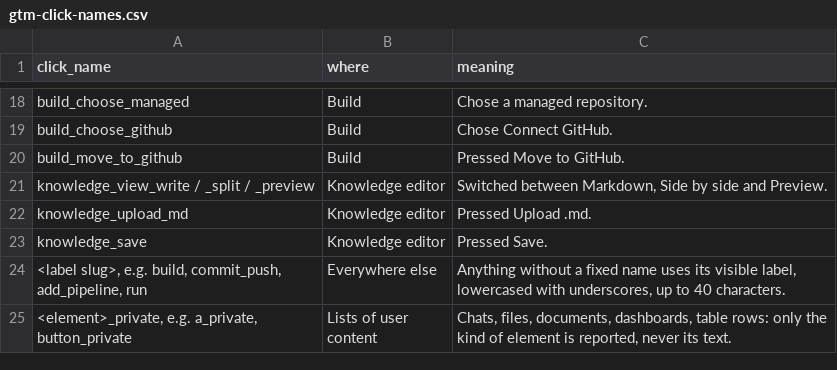
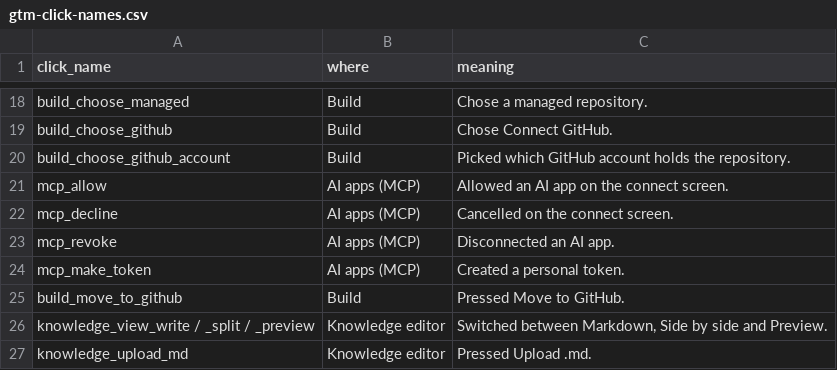
Before and after one commit to reflective-data/docs, a CSV file: public/gtm-click-names.csv, drawn as a sheet; only a part is shown, gaps mark what is left out; the shorter side is filled out with more unchanged rows.

```diff
--- a/public/gtm-click-names.csv
+++ b/public/gtm-click-names.csv
@@ -19,2 +19,7 @@ build_choose_managed,Build,Chose a managed repository.
 build_choose_github,Build,Chose Connect GitHub.
+build_choose_github_account,Build,Picked which GitHub account holds the repository.
+mcp_allow,AI apps (MCP),Allowed an AI app on the connect screen.
+mcp_decline,AI apps (MCP),Cancelled on the connect screen.
+mcp_revoke,AI apps (MCP),Disconnected an AI app.
+mcp_make_token,AI apps (MCP),Created a personal token.
 build_move_to_github,Build,Pressed Move to GitHub.
```
Also changed, not shown: public/gtm-events.csv, 4 other files.
